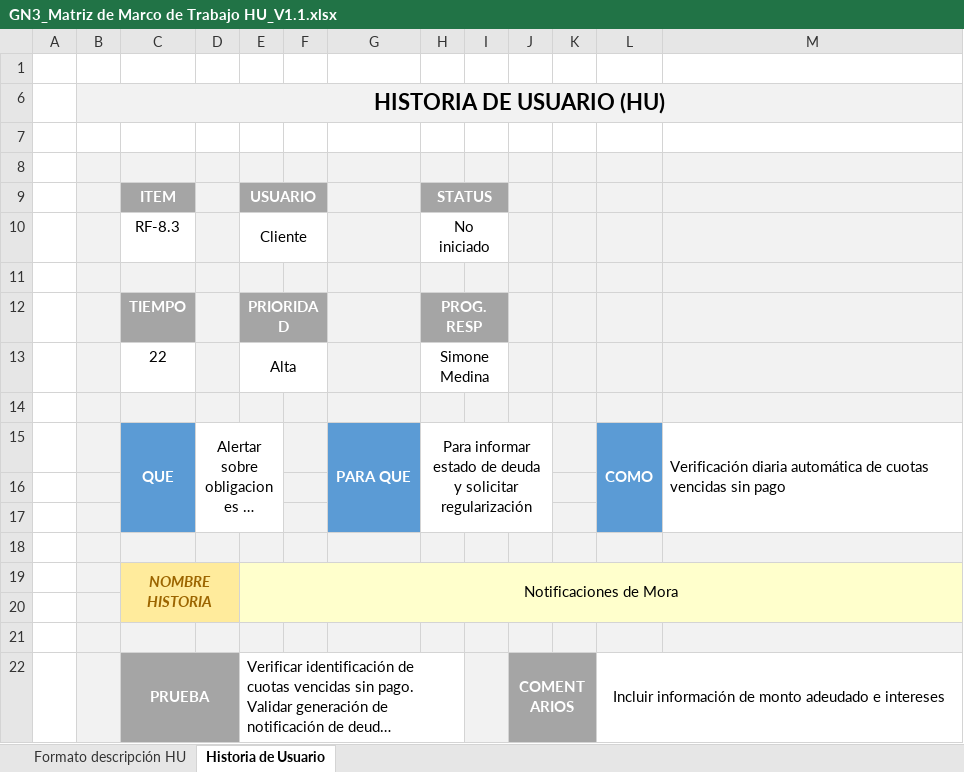
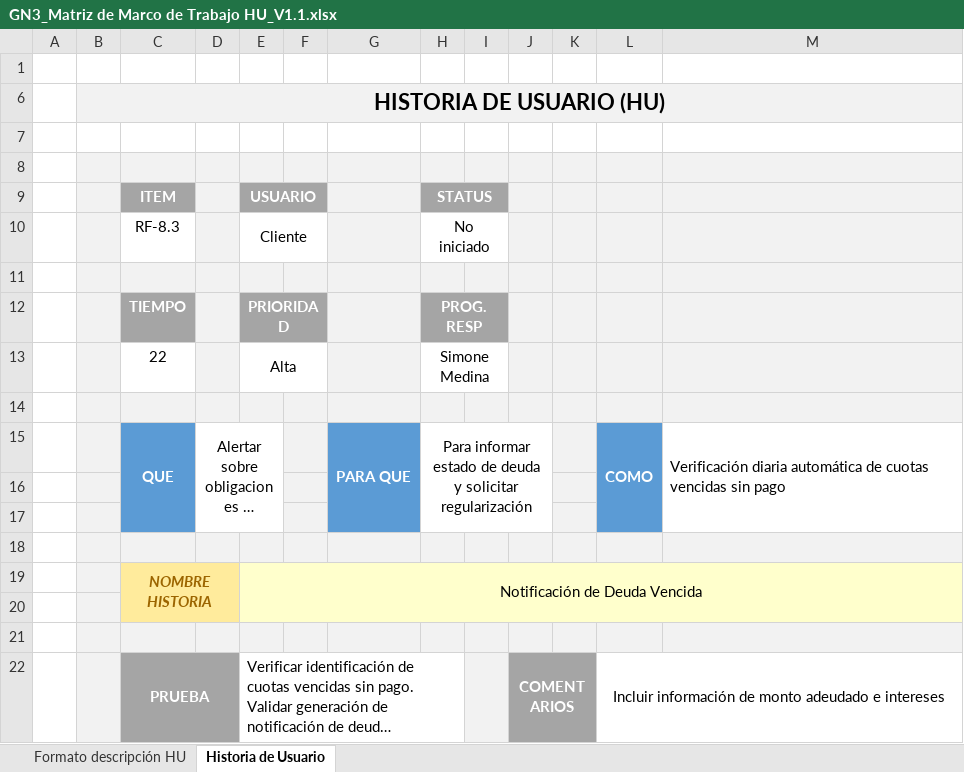
Before and after one commit to ImaGaf/27835_G3_ADS, an Excel workbook: PREGAME/1. ELICITACIÓN/1.3 HISTORIAS DE USUARIO/GN3_Matriz de Marco de Trabajo HU_V1.1.xlsx, sheet Historia de Usuario, drawn as a sheet; long unchanged cells end in …; values as stored, in another font and other column widths than the file's, no borders; charts and pictures and conditional formats not drawn; the diff names each change by its address in the sheet, - before the commit and + after, or states it on an @@ line.

Commit message:
historias usuario

```diff
--- a/PREGAME/1. ELICITACIÓN/1.3 HISTORIAS DE USUARIO/GN3_Matriz de Marco de Trabajo HU_V1.1.xlsx (sheet Historia de Usuario)
+++ b/PREGAME/1. ELICITACIÓN/1.3 HISTORIAS DE USUARIO/GN3_Matriz de Marco de Trabajo HU_V1.1.xlsx (sheet Historia de Usuario)
-E19 (USUARIO): Notificaciones de Mora
+E19 (USUARIO): Notificación de Deuda Vencida
```
Also changed, not shown: sheet Formato descripción HU, charts or pictures, 1 other file.
